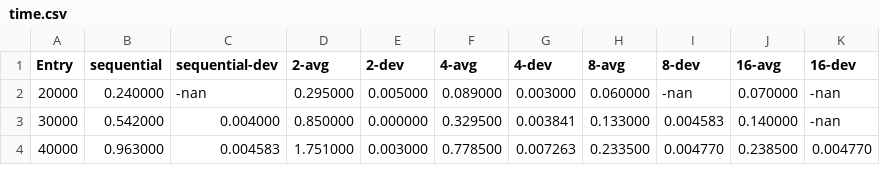
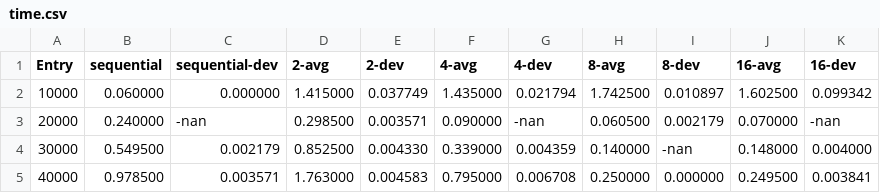
Before and after one commit to FontouraAbreu/prog.-paralela, a CSV file: T1/time.csv, drawn as a sheet; only a part is shown; the diff covers the shown part only.

```diff
--- a/T1/time.csv
+++ b/T1/time.csv
@@ -1,4 +1,5 @@
 Entry,sequential,sequential-dev,2-avg,2-dev,4-avg,4-dev,8-avg,8-dev,16-avg,16-dev
-20000,0.240000,-nan,0.295000,0.005000,0.089000,0.003000,0.060000,-nan,0.070000,-nan
-30000,0.542000,0.004000,0.850000,0.000000,0.329500,0.003841,0.133000,0.004583,0.140000,-nan
-40000,0.963000,0.004583,1.751000,0.003000,0.778500,0.007263,0.233500,0.004770,0.238500,0.004770
+10000,0.060000,0.000000,1.415000,0.037749,1.435000,0.021794,1.742500,0.010897,1.602500,0.099342
+20000,0.240000,-nan,0.298500,0.003571,0.090000,-nan,0.060500,0.002179,0.070000,-nan
+30000,0.549500,0.002179,0.852500,0.004330,0.339000,0.004359,0.140000,-nan,0.148000,0.004000
+40000,0.978500,0.003571,1.763000,0.004583,0.795000,0.006708,0.250000,0.000000,0.249500,0.003841
```
Also changed, not shown: 3 added rows and 130 edited cells elsewhere in this file, T1/speedup.csv, 58 other files.
